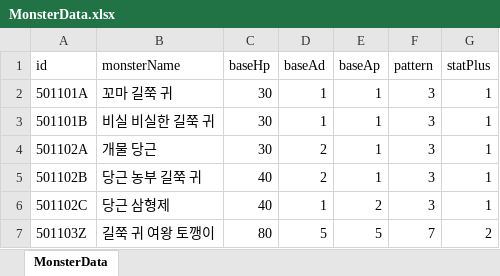
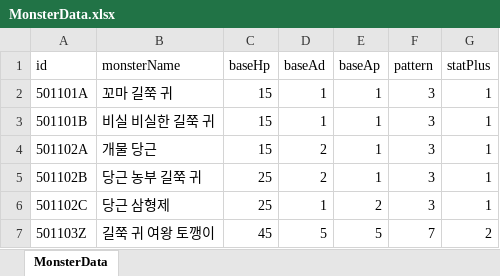
Before and after one commit to mmeo009/CardGame, an Excel workbook: CardGame/Assets/Excel/MonsterData.xlsx, sheet MonsterData, drawn as a sheet; values as stored, in another font and other column widths than the file's, no borders; the diff names each change by its address in the sheet, - before the commit and + after, or states it on an @@ line.

```diff
--- a/CardGame/Assets/Excel/MonsterData.xlsx (sheet MonsterData)
+++ b/CardGame/Assets/Excel/MonsterData.xlsx (sheet MonsterData)
-C2:C4 (baseHp): 30
+C2:C4 (baseHp): 15
-C5:C6 (baseHp): 40
+C5:C6 (baseHp): 25
-C7 (baseHp): 80
+C7 (baseHp): 45
```
Also changed, not shown: 23 other files.
